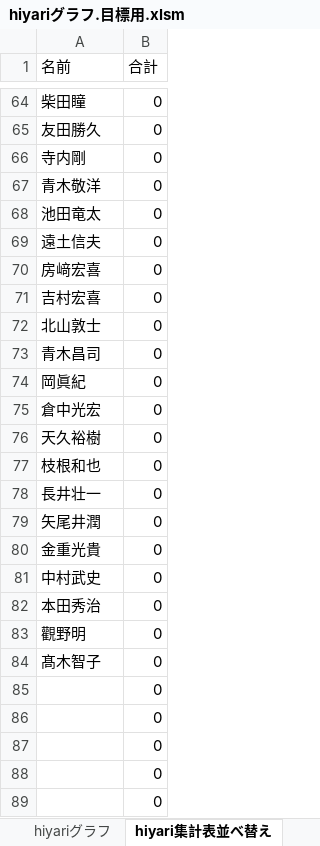
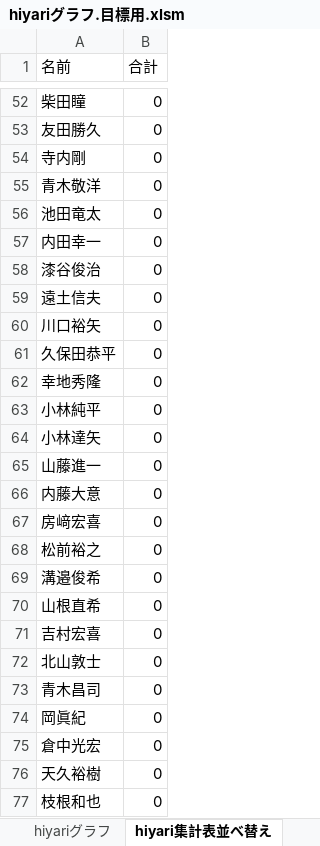
Before and after one commit to tyconivms/storage_place, an Excel workbook: hiyari/ランキング/hiyariグラフ.目標用.xlsm, sheet hiyari集計表並べ替え, drawn as a sheet; only a part is shown, gaps mark what is left out; the shorter side is filled out with more unchanged rows; values as stored, in another font and other column widths than the file's, no borders; charts and pictures not drawn; the diff covers the shown part only; the diff names each change by its address in the sheet, - before the commit and + after, or states it on an @@ line.

```diff
--- a/hiyari/ランキング/hiyariグラフ.目標用.xlsm (sheet hiyari集計表並べ替え)
+++ b/hiyari/ランキング/hiyariグラフ.目標用.xlsm (sheet hiyari集計表並べ替え)
+row 57: 内田幸一 | 0
+row 58: 漆谷俊治 | 0
+row 60: 川口裕矢 | 0
+row 61: 久保田恭平 | 0
+row 62: 幸地秀隆 | 0
+row 63: 小林純平 | 0
+row 64: 小林達矢 | 0
+row 65: 山藤進一 | 0
+row 66: 内藤大意 | 0
+row 68: 松前裕之 | 0
+row 69: 溝邉俊希 | 0
+row 70: 山根直希 | 0
```
Also changed, not shown: 42 added rows, 54 removed rows and 2 edited cells elsewhere in this sheet, sheet hiyari集計表, sheet 組織図, sheet 目標用, charts or pictures, 20 other files.
